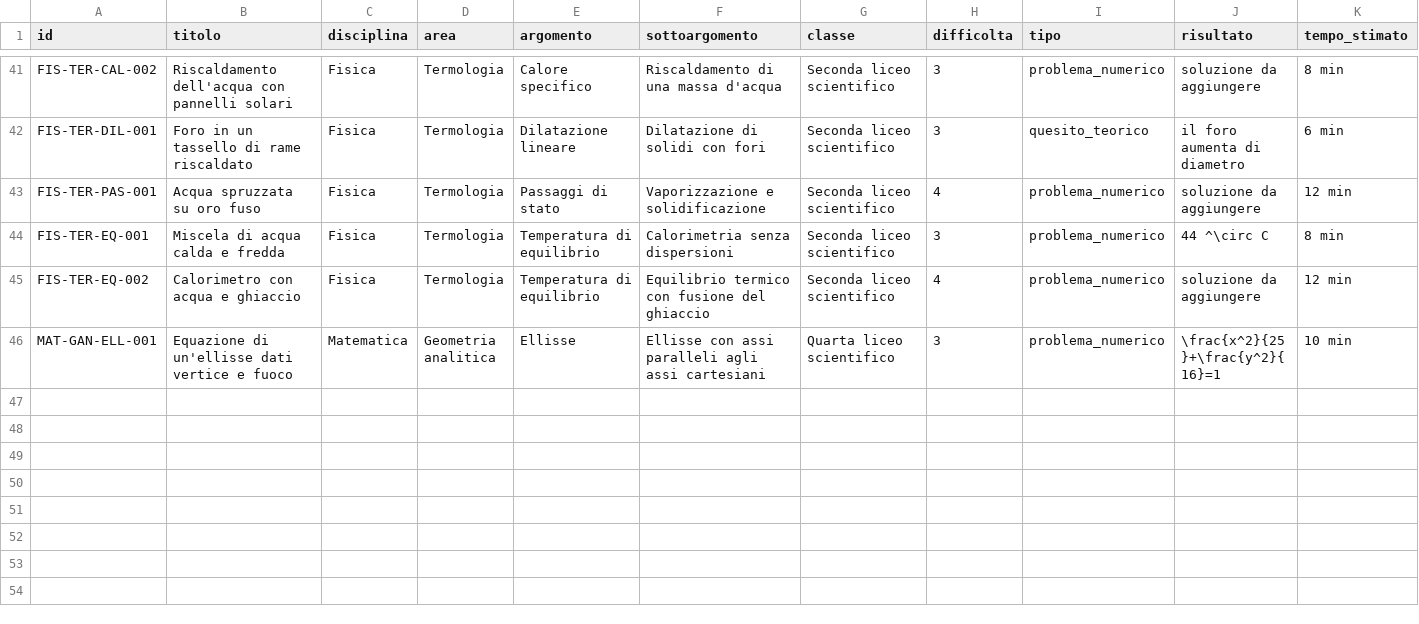
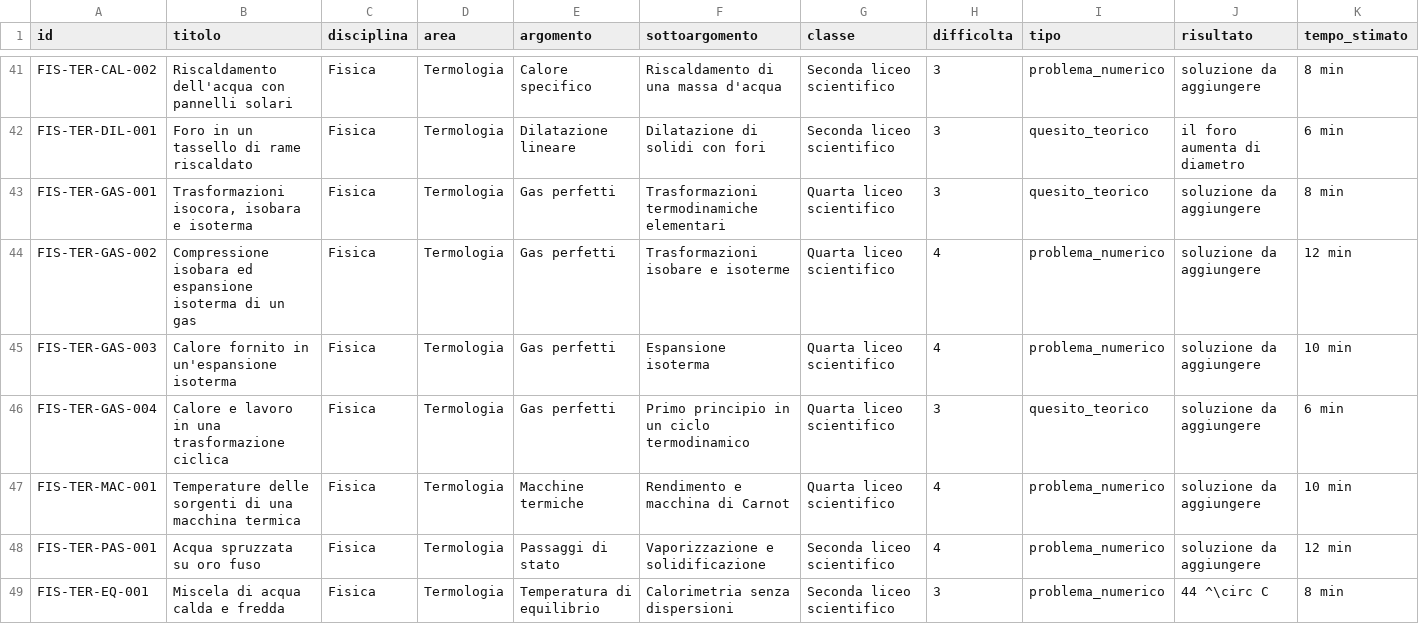
Before and after one commit to IIS-Severi-Correnti/exergo, a CSV file: metadata/indice_esercizi.csv, drawn as a sheet; only a part is shown, gaps mark what is left out; the shorter side is filled out with more unchanged rows; rows hold the shown columns only; the diff names each change by its address in the sheet, - before the commit and + after, or states it on an @@ line.

```diff
--- a/metadata/indice_esercizi.csv
+++ b/metadata/indice_esercizi.csv
+row 43: FIS-TER-GAS-001 | Trasformazioni isocora, isobara e isoterma | Fisica | Termologia | Gas perfetti | Trasformazioni termodinamiche elementari | Quarta liceo scientifico | 3 | quesito_teorico | soluzione da aggiungere | 8 min
+row 44: FIS-TER-GAS-002 | Compressione isobara ed espansione isoterma di un gas | Fisica | Termologia | Gas perfetti | Trasformazioni isobare e isoterme | Quarta liceo scientifico | 4 | problema_numerico | soluzione da aggiungere | 12 min
+row 45: FIS-TER-GAS-003 | Calore fornito in un'espansione isoterma | Fisica | Termologia | Gas perfetti | Espansione isoterma | Quarta liceo scientifico | 4 | problema_numerico | soluzione da aggiungere | 10 min
+row 46: FIS-TER-GAS-004 | Calore e lavoro in una trasformazione ciclica | Fisica | Termologia | Gas perfetti | Primo principio in un ciclo termodinamico | Quarta liceo scientifico | 3 | quesito_teorico | soluzione da aggiungere | 6 min
+row 47: FIS-TER-MAC-001 | Temperature delle sorgenti di una macchina termica | Fisica | Termologia | Macchine termiche | Rendimento e macchina di Carnot | Quarta liceo scientifico | 4 | problema_numerico | soluzione da aggiungere | 10 min
```
Also changed, not shown: 7 other files.
